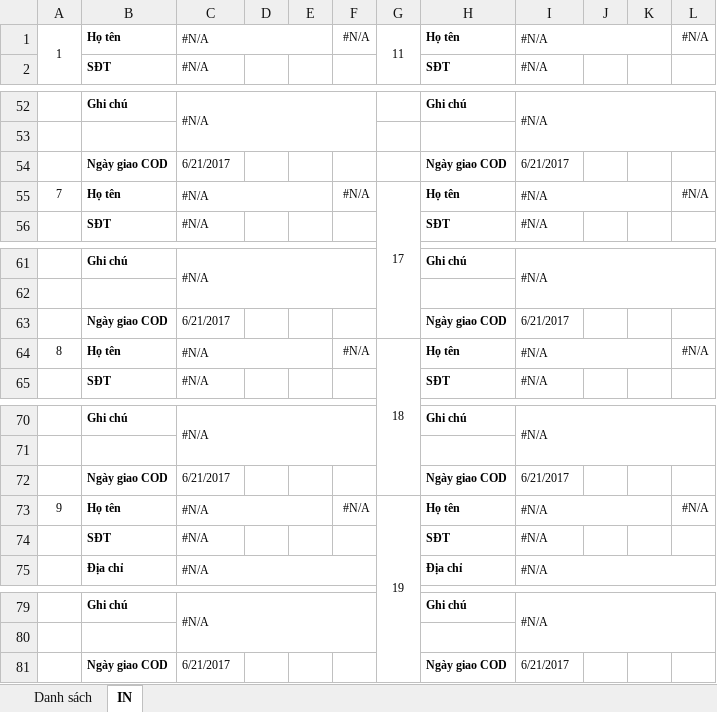
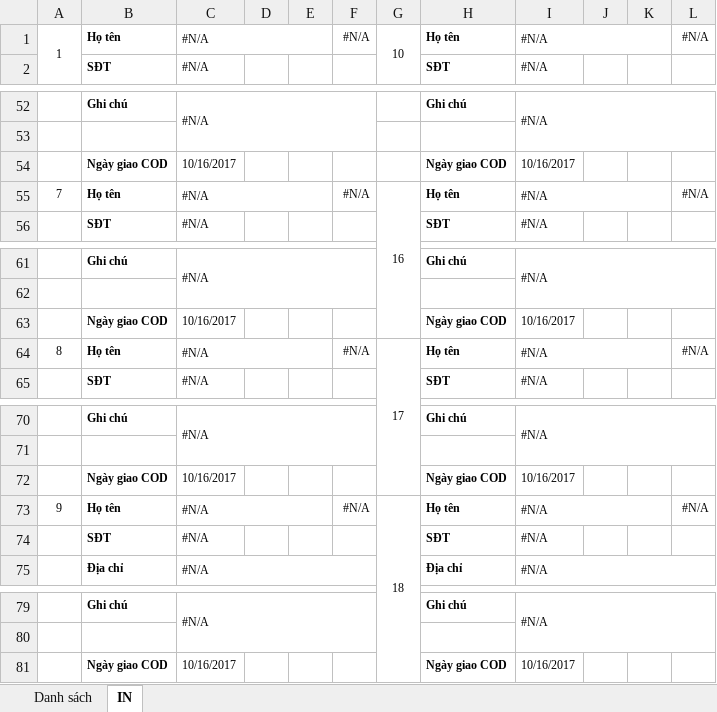
Before and after one commit to thanhloc1302/lakita-crm, an Excel workbook: public/upload/01Templatever3.xlsx, sheet IN, drawn as a sheet; only a part is shown, gaps mark what is left out; values as stored, in another font and other column widths than the file's, no borders; the diff covers the shown part only; the diff names each change by its address in the sheet, - before the commit and + after, or states it on an @@ line.

```diff
--- a/public/upload/01Templatever3.xlsx (sheet IN)
+++ b/public/upload/01Templatever3.xlsx (sheet IN)
-G1: 11
+G1: 10
-C54: 6/21/2017
+C54: 10/16/2017
-I54: 6/21/2017
+I54: 10/16/2017
-G55: 17
+G55: 16
-C63: 6/21/2017
+C63: 10/16/2017
-I63: 6/21/2017
+I63: 10/16/2017
-G64: 18
+G64: 17
-C72: 6/21/2017
+C72: 10/16/2017
-I72: 6/21/2017
+I72: 10/16/2017
-G73: 19
+G73: 18
-C81: 6/21/2017
+C81: 10/16/2017
-I81: 6/21/2017
+I81: 10/16/2017
```
Also changed, not shown: 15 edited cells elsewhere in this sheet, 18 other files.
